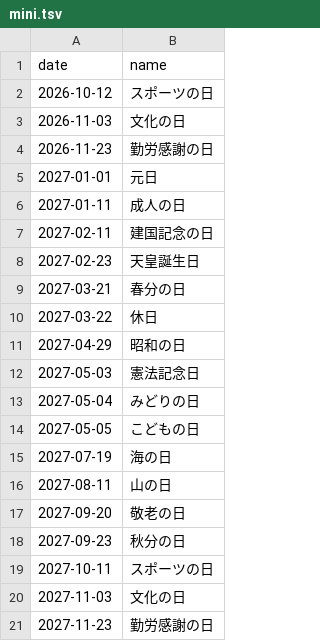
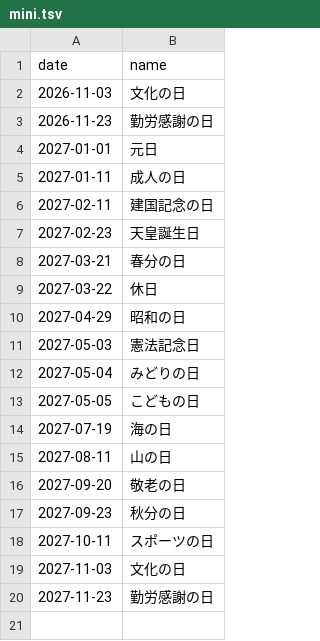
Before and after one commit to sasaplus1/japanese-public-holidays, a TSV file: mini.tsv, drawn as a sheet; the diff names each change by its address in the sheet, - before the commit and + after, or states it on an @@ line.

```diff
--- a/mini.tsv
+++ b/mini.tsv
-row 2: 2026-10-12 | スポーツの日
```
Also changed, not shown: mini.csv, 8 other files.
